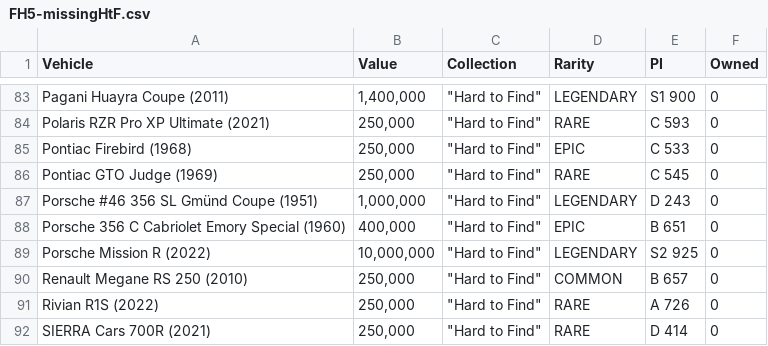
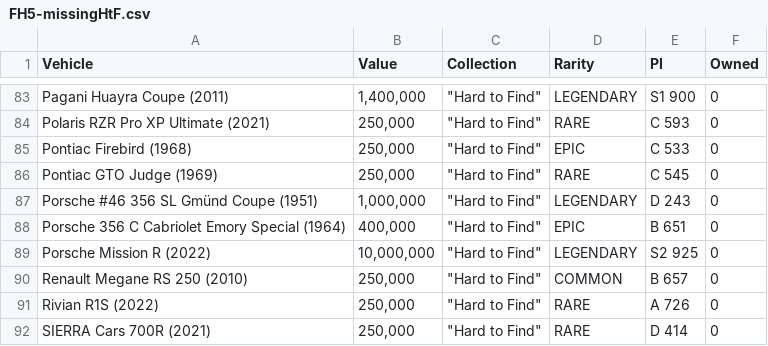
Before and after one commit to iaspidem/fh-cars-list, a CSV file: FH5/FH5-missingHtF.csv, drawn as a sheet; only a part is shown, gaps mark what is left out.

Commit message:
create dataframe of missing non-autoshow cars and export to csv

```diff
--- a/FH5/FH5-missingHtF.csv
+++ b/FH5/FH5-missingHtF.csv
@@ -87,3 +87,3 @@ Pontiac GTO Judge (1969)," 250,000 ","""Hard to Find""",RARE,C 545,0
 Porsche #46 356 SL Gmünd Coupe (1951)," 1,000,000 ","""Hard to Find""",LEGENDARY,D 243,0
-Porsche 356 C Cabriolet Emory Special (1960)," 400,000 ","""Hard to Find""",EPIC,B 651,0
+Porsche 356 C Cabriolet Emory Special (1964)," 400,000 ","""Hard to Find""",EPIC,B 651,0
 Porsche Mission R (2022)," 10,000,000 ","""Hard to Find""",LEGENDARY,S2 925,0
```
Also changed, not shown: 2 other files.
